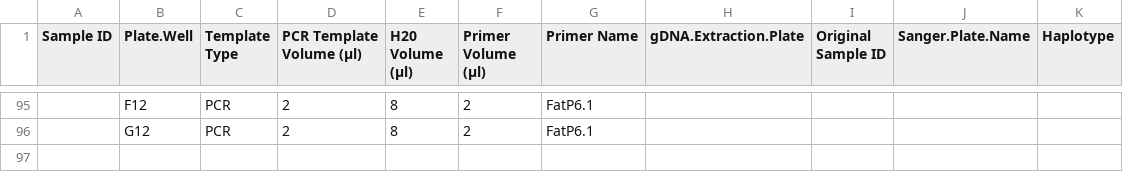
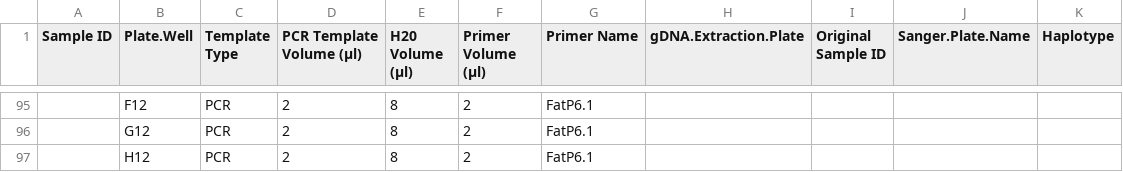
Before and after one commit to PierrickHarnay/Pocillopora-Lagoon-Abundance, a CSV file: Data/TEMPLATE_Putnam_GSC_mtORF_Sanger_plateXXX.csv, drawn as a sheet; only a part is shown, gaps mark what is left out; the diff names each change by its address in the sheet, - before the commit and + after, or states it on an @@ line.

Commit message:
add template of the plate send to sequences

```diff
--- a/Data/TEMPLATE_Putnam_GSC_mtORF_Sanger_plateXXX.csv
+++ b/Data/TEMPLATE_Putnam_GSC_mtORF_Sanger_plateXXX.csv
+row 97:  | H12 | PCR | 2 | 8 | 2 | FatP6.1
```
Also changed, not shown: 7 other files.
